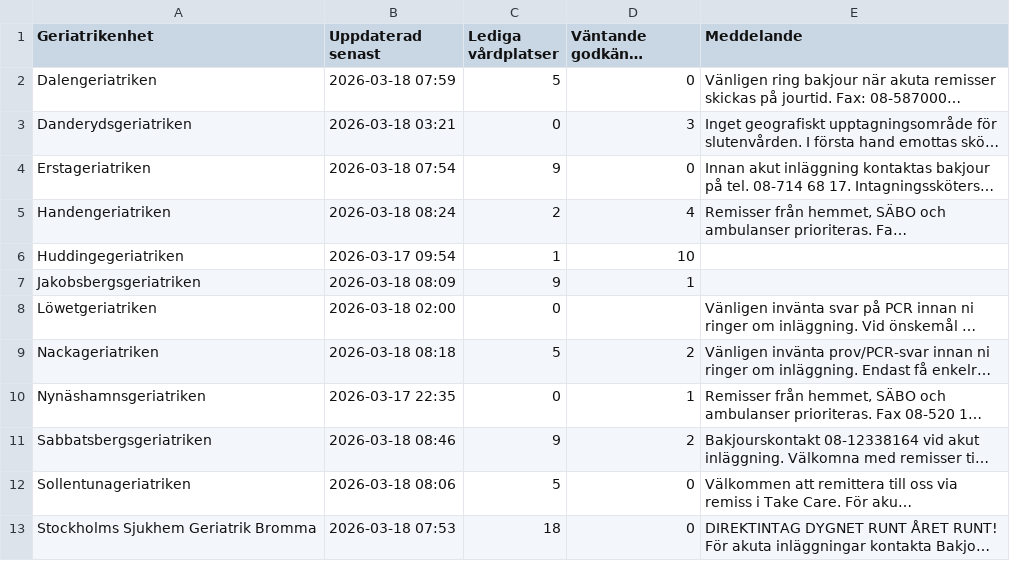
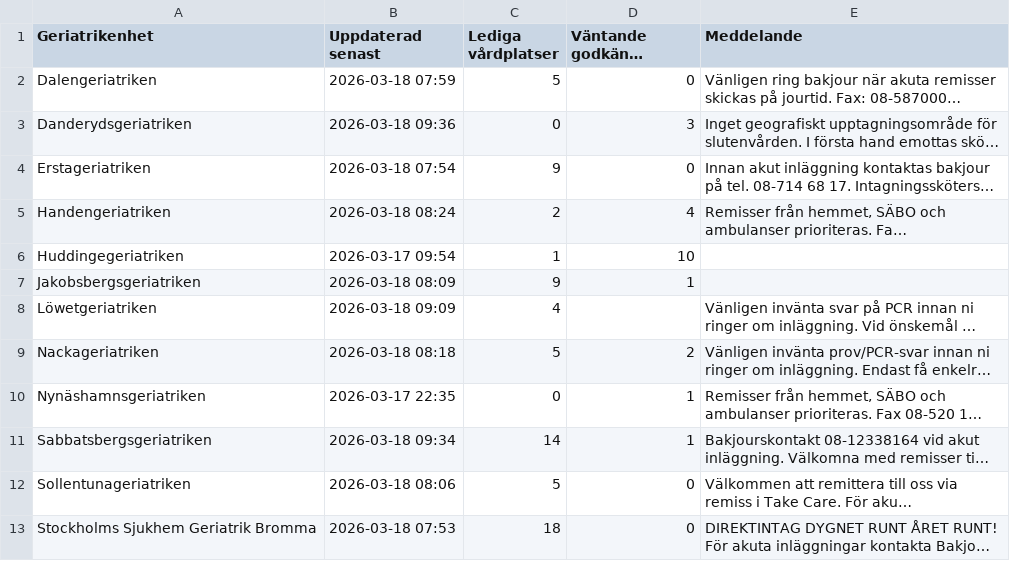
Before and after one commit to HospitalPeter/belport-scraper, a CSV file: latest.csv, drawn as a sheet; only a part is shown; long unchanged cells end in …; the diff names each change by its address in the sheet, - before the commit and + after, or states it on an @@ line.

Commit message:
Update latest scrape

```diff
--- a/latest.csv
+++ b/latest.csv
-B3 (Uppdaterad senast): 2026-03-18 03:21
+B3 (Uppdaterad senast): 2026-03-18 09:36
-B8 (Uppdaterad senast): 2026-03-18 02:00
+B8 (Uppdaterad senast): 2026-03-18 09:09
-C8 (Lediga vårdplatser): 0
+C8 (Lediga vårdplatser): 4
-B11 (Uppdaterad senast): 2026-03-18 08:46
+B11 (Uppdaterad senast): 2026-03-18 09:34
-C11 (Lediga vårdplatser): 9
+C11 (Lediga vårdplatser): 14
-D11 (Väntande godkända remisser): 2
+D11 (Väntande godkända remisser): 1
```
Also changed, not shown: 1 other file.
